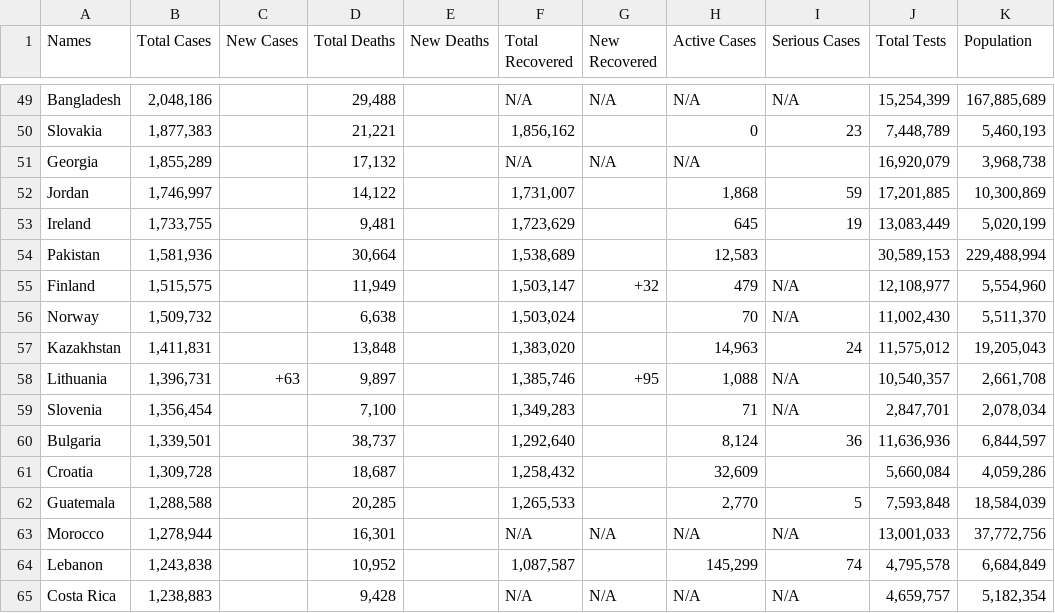
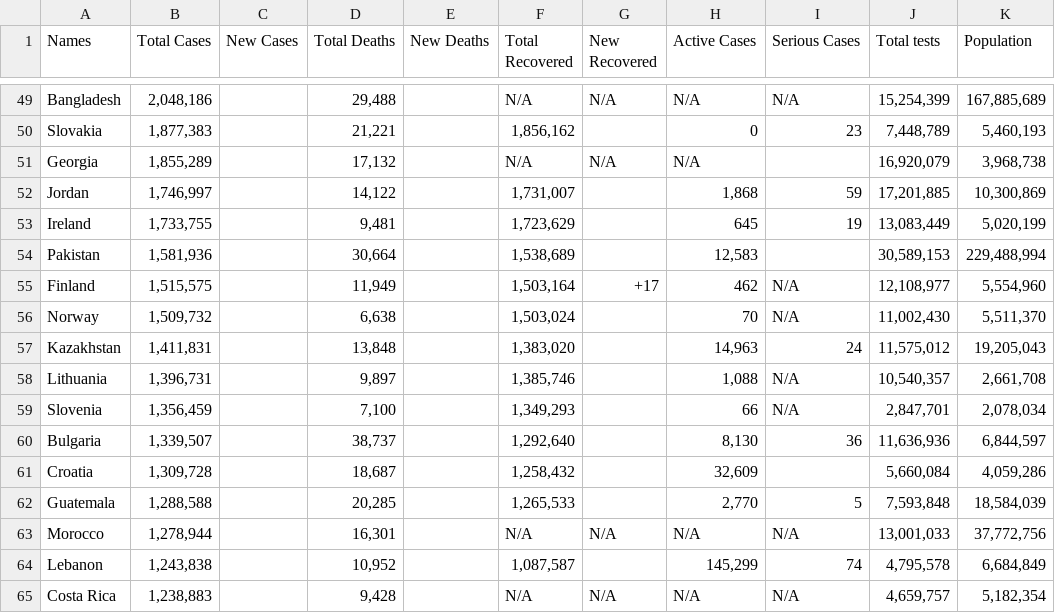
Before and after one commit to rajendra195/data_science_ML_Metro, a CSV file: week 3/day_03/covid_data.csv, drawn as a sheet; only a part is shown, gaps mark what is left out; the diff covers the shown part only.

```diff
--- a/week 3/day_03/covid_data.csv
+++ b/week 3/day_03/covid_data.csv
@@ -1 +1 @@
-Names,Total Cases,New Cases,Total Deaths,New Deaths,Total Recovered,New Recovered,Active Cases,Serious Cases,Total Tests,Population
+Names,Total Cases,New Cases,Total Deaths,New Deaths,Total Recovered,New Recovered,Active Cases,Serious Cases,Total tests,Population
@@ -54,8 +54,8 @@ Ireland,"1,733,755",,"9,481                                ",,"1,723,629",,645,1
 Pakistan,"1,581,936",,"30,664                                ",,"1,538,689",,"12,583",,"30,589,153","229,488,994 "
-Finland,"1,515,575",,"11,949                                ",,"1,503,147",+32,479,N/A,"12,108,977","5,554,960 "
+Finland,"1,515,575",,"11,949                                ",,"1,503,164",+17,462,N/A,"12,108,977","5,554,960 "
 Norway,"1,509,732",,"6,638                                ",,"1,503,024",,70,N/A,"11,002,430","5,511,370 "
 Kazakhstan,"1,411,831",,"13,848                                ",,"1,383,020",,"14,963",24,"11,575,012","19,205,043 "
-Lithuania,"1,396,731",+63,"9,897                                ",,"1,385,746",+95,"1,088",N/A,"10,540,357","2,661,708 "
-Slovenia,"1,356,454",,"7,100                                ",,"1,349,283",,71,N/A,"2,847,701","2,078,034 "
-Bulgaria,"1,339,501",,"38,737                                ",,"1,292,640",,"8,124",36,"11,636,936","6,844,597 "
+Lithuania,"1,396,731",,"9,897                                ",,"1,385,746",,"1,088",N/A,"10,540,357","2,661,708 "
+Slovenia,"1,356,459",,"7,100                                ",,"1,349,293",,66,N/A,"2,847,701","2,078,034 "
+Bulgaria,"1,339,507",,"38,737                                ",,"1,292,640",,"8,130",36,"11,636,936","6,844,597 "
 Croatia,"1,309,728",,"18,687                                ",,"1,258,432",,"32,609",,"5,660,084","4,059,286 "
```
Also changed, not shown: 55 edited cells elsewhere in this file, 6 other files.
